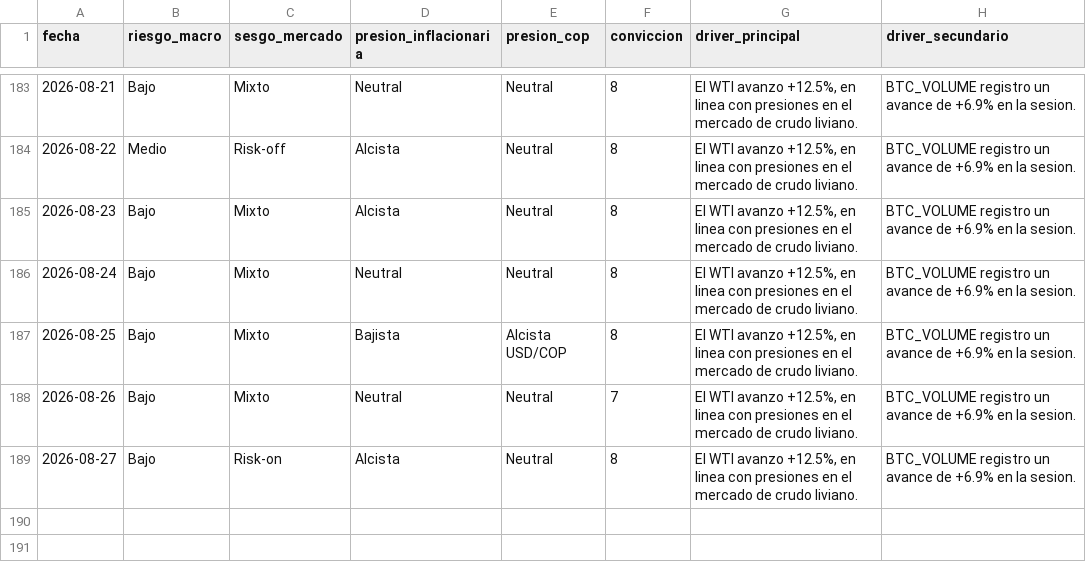
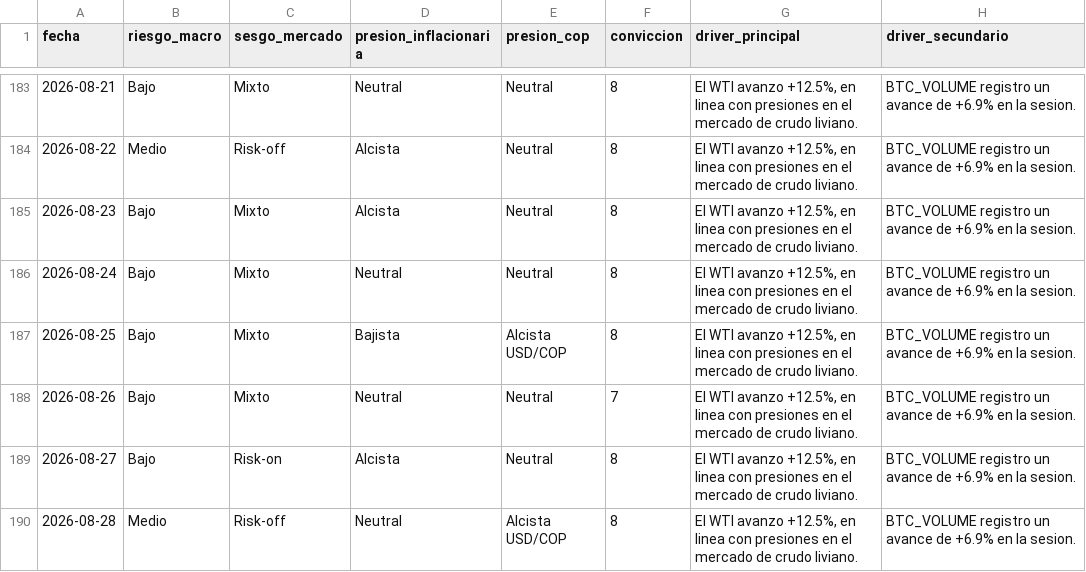
Before and after one commit to juanjo-geo/financial-agent, a CSV file: data/signals/signals_history.csv, drawn as a sheet; only a part is shown, gaps mark what is left out; the diff names each change by its address in the sheet, - before the commit and + after, or states it on an @@ line.

```diff
--- a/data/signals/signals_history.csv
+++ b/data/signals/signals_history.csv
+row 190: 2026-08-28 | Medio | Risk-off | Neutral | Alcista USD/COP | 8 | El WTI avanzo +12.5%, en linea con presiones en el mercado de crudo liviano. | BTC_VOLUME registro un avance de +6.9% en la sesion.
```
Also changed, not shown: data/historical/feargreed_history.csv, data/processed/latest_snapshot.csv, 24 other files.
